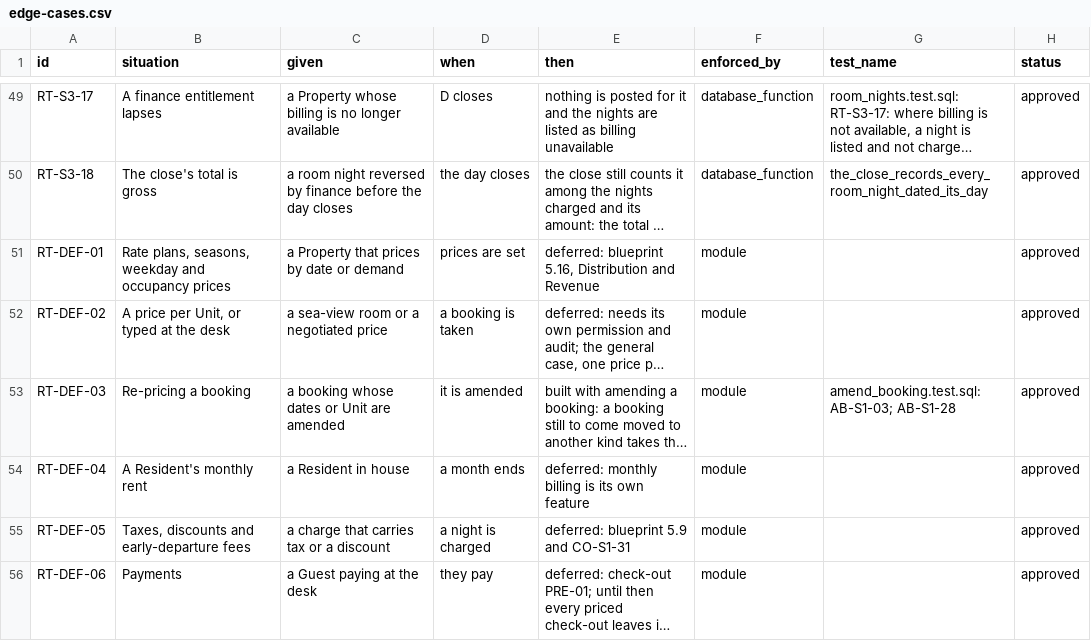
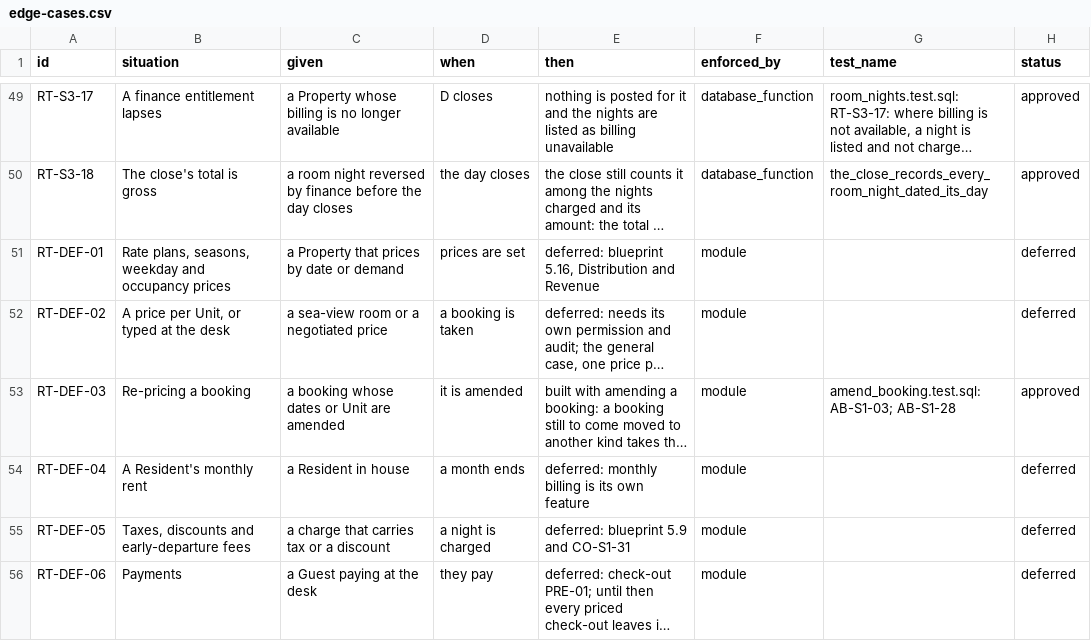
Before and after one commit to prizic/ranza, a CSV file: docs/features/rates/edge-cases.csv, drawn as a sheet; only a part is shown, gaps mark what is left out; long unchanged cells end in …; the diff names each change by its address in the sheet, - before the commit and + after, or states it on an @@ line.

```diff
--- a/docs/features/rates/edge-cases.csv
+++ b/docs/features/rates/edge-cases.csv
-H51:H52 (status): approved
+H51:H52 (status): deferred
-H54:H56 (status): approved
+H54:H56 (status): deferred
```
Also changed, not shown: docs/features/amend-booking/edge-cases.csv, docs/features/organization-and-access/edge-cases.csv.
